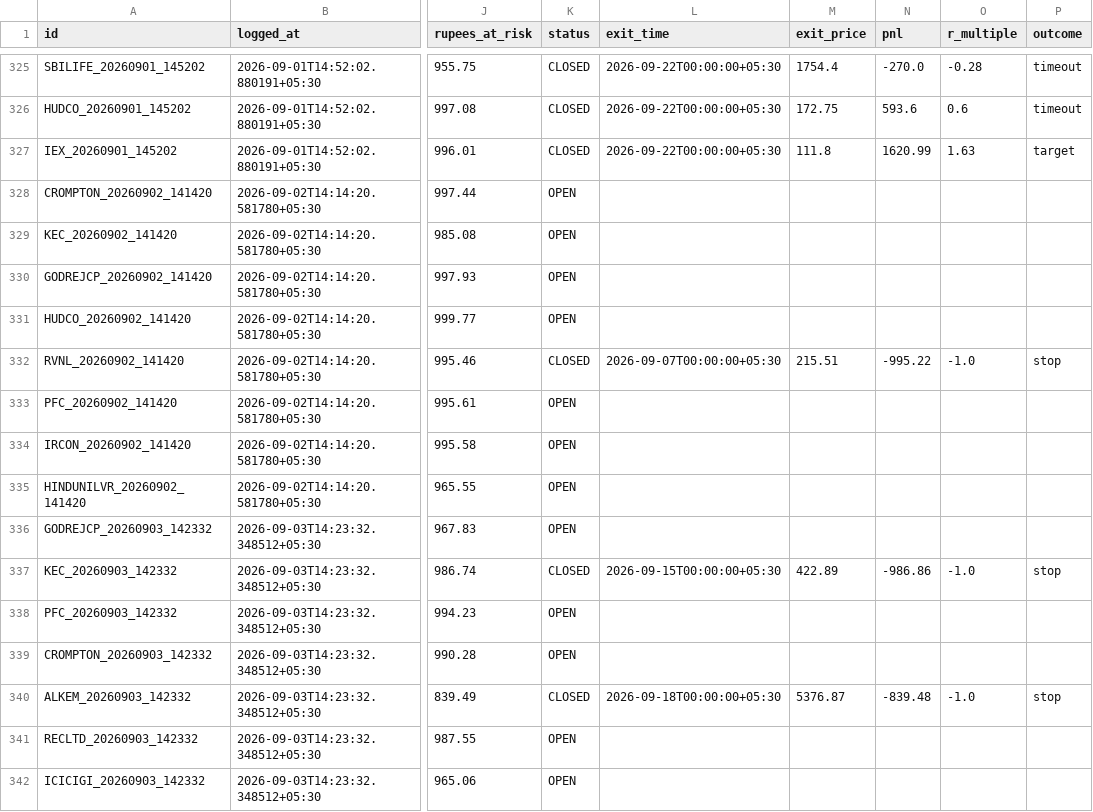
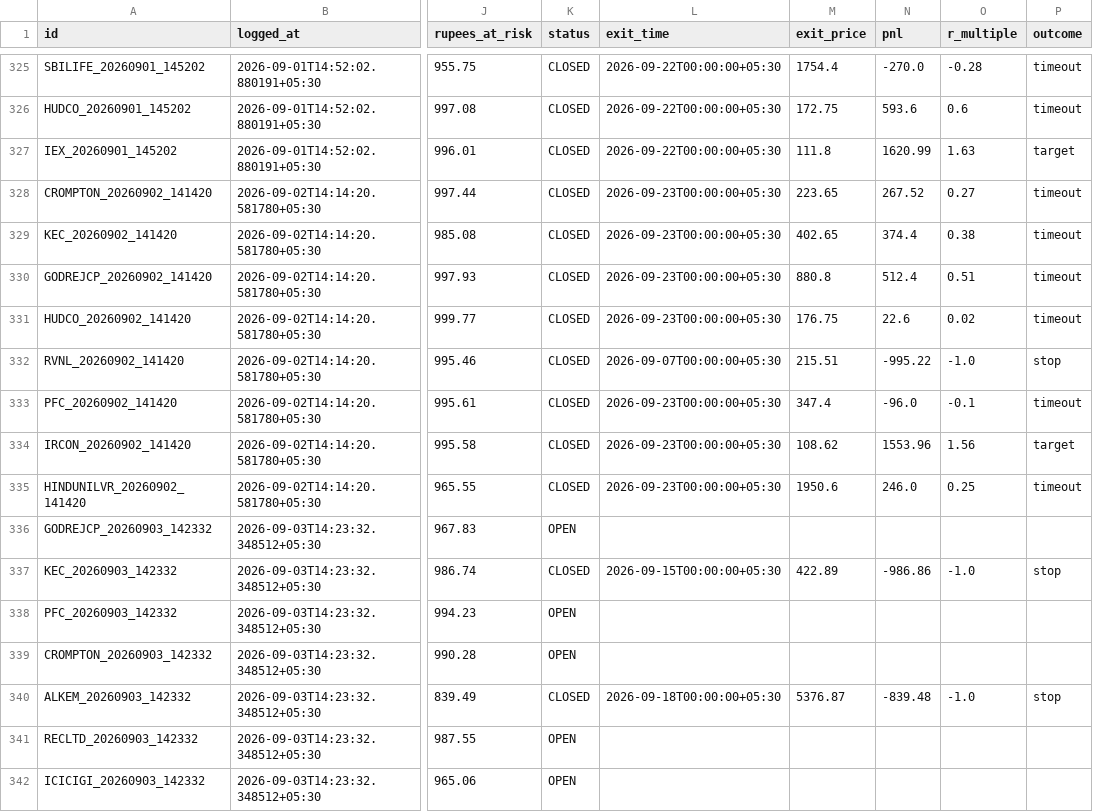
Before and after one commit to Arnav2412/trading-bot, a CSV file: reports/paper_trades.csv, drawn as a sheet; only a part is shown, gaps mark what is left out; the diff covers the shown part only; the diff names each change by its address in the sheet, - before the commit and + after, or states it on an @@ line.

```diff
--- a/reports/paper_trades.csv
+++ b/reports/paper_trades.csv
-K328:K331 (status): OPEN
+K328:K331 (status): CLOSED
-L328:L331 (exit_time): (empty)
+L328:L331 (exit_time): 2026-09-23T00:00:00+05:30
-M328 (exit_price): (empty)
+M328 (exit_price): 223.65
-N328 (pnl): (empty)
+N328 (pnl): 267.52
-O328 (r_multiple): (empty)
+O328 (r_multiple): 0.27
-P328:P331 (outcome): (empty)
+P328:P331 (outcome): timeout
-M329 (exit_price): (empty)
+M329 (exit_price): 402.65
-N329 (pnl): (empty)
+N329 (pnl): 374.4
-O329 (r_multiple): (empty)
+O329 (r_multiple): 0.38
-M330 (exit_price): (empty)
+M330 (exit_price): 880.8
-N330 (pnl): (empty)
+N330 (pnl): 512.4
-O330 (r_multiple): (empty)
+O330 (r_multiple): 0.51
-M331 (exit_price): (empty)
+M331 (exit_price): 176.75
-N331 (pnl): (empty)
+N331 (pnl): 22.6
-O331 (r_multiple): (empty)
+O331 (r_multiple): 0.02
-K333:K335 (status): OPEN
+K333:K335 (status): CLOSED
-L333:L335 (exit_time): (empty)
+L333:L335 (exit_time): 2026-09-23T00:00:00+05:30
-M333 (exit_price): (empty)
+M333 (exit_price): 347.4
-N333 (pnl): (empty)
+N333 (pnl): -96.0
-O333 (r_multiple): (empty)
+O333 (r_multiple): -0.1
-P333 (outcome): (empty)
+P333 (outcome): timeout
-M334 (exit_price): (empty)
+M334 (exit_price): 108.62
-N334 (pnl): (empty)
+N334 (pnl): 1553.96
-O334 (r_multiple): (empty)
+O334 (r_multiple): 1.56
-P334 (outcome): (empty)
+P334 (outcome): target
-M335 (exit_price): (empty)
+M335 (exit_price): 1950.6
-N335 (pnl): (empty)
+N335 (pnl): 246.0
-O335 (r_multiple): (empty)
+O335 (r_multiple): 0.25
-P335 (outcome): (empty)
+P335 (outcome): timeout
```
Also changed, not shown: 7 added rows and 6 edited cells elsewhere in this file, 4 other files.
